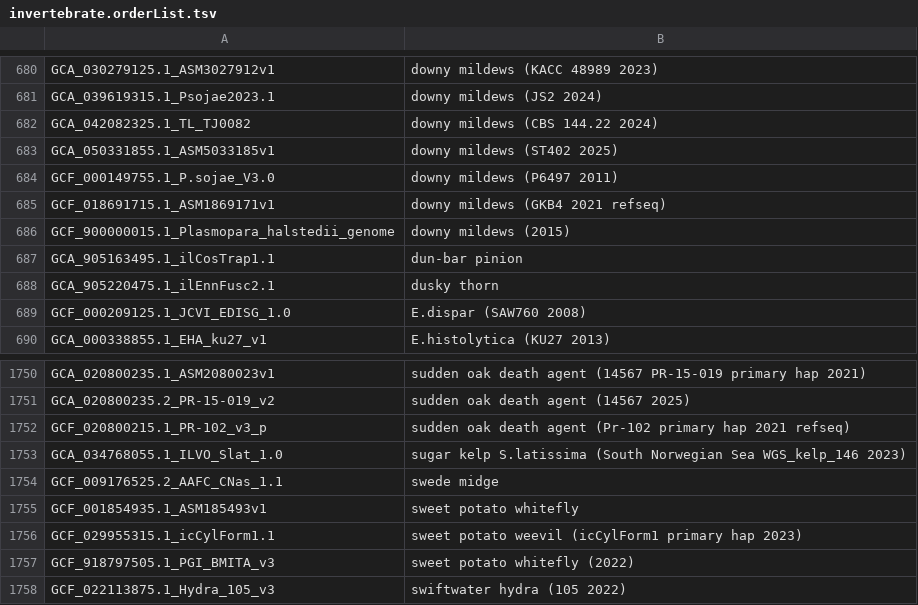
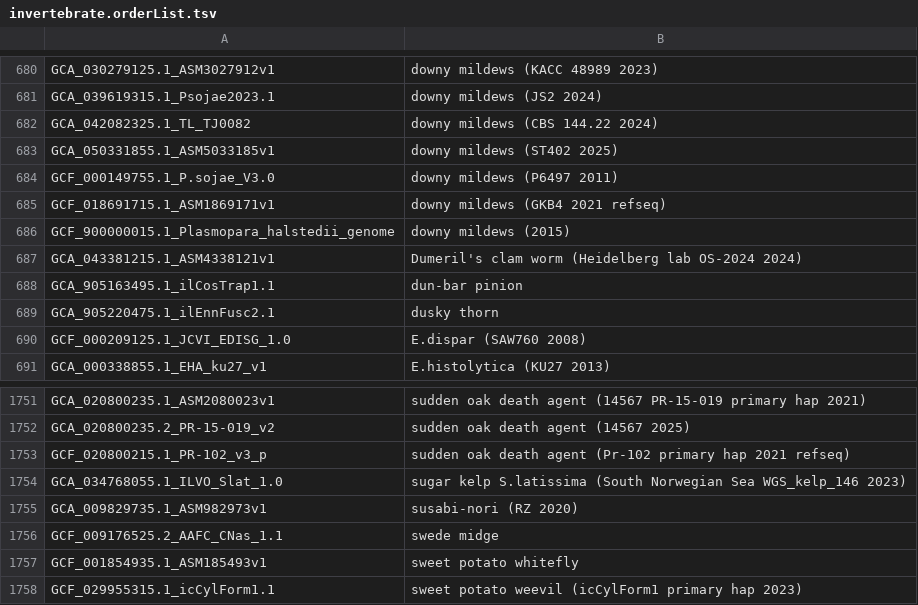
Before and after one commit to ucscGenomeBrowser/kent, a TSV file: src/hg/makeDb/doc/invertebrateAsmHub/invertebrate.orderList.tsv, drawn as a sheet; only a part is shown, gaps mark what is left out; the shorter side is filled out with more unchanged rows; the diff names each change by its address in the sheet, - before the commit and + after, or states it on an @@ line.

```diff
--- a/src/hg/makeDb/doc/invertebrateAsmHub/invertebrate.orderList.tsv
+++ b/src/hg/makeDb/doc/invertebrateAsmHub/invertebrate.orderList.tsv
+row 687: GCA_043381215.1_ASM4338121v1 | Dumeril's clam worm (Heidelberg lab OS-2024 2024)
+row 1755: GCA_009829735.1_ASM982973v1 | susabi-nori (RZ 2020)
```
Also changed, not shown: src/hg/makeDb/doc/birdsAsmHub/birds.orderList.tsv, src/hg/makeDb/doc/vertebrateAsmHub/vertebrate.orderList.tsv.
